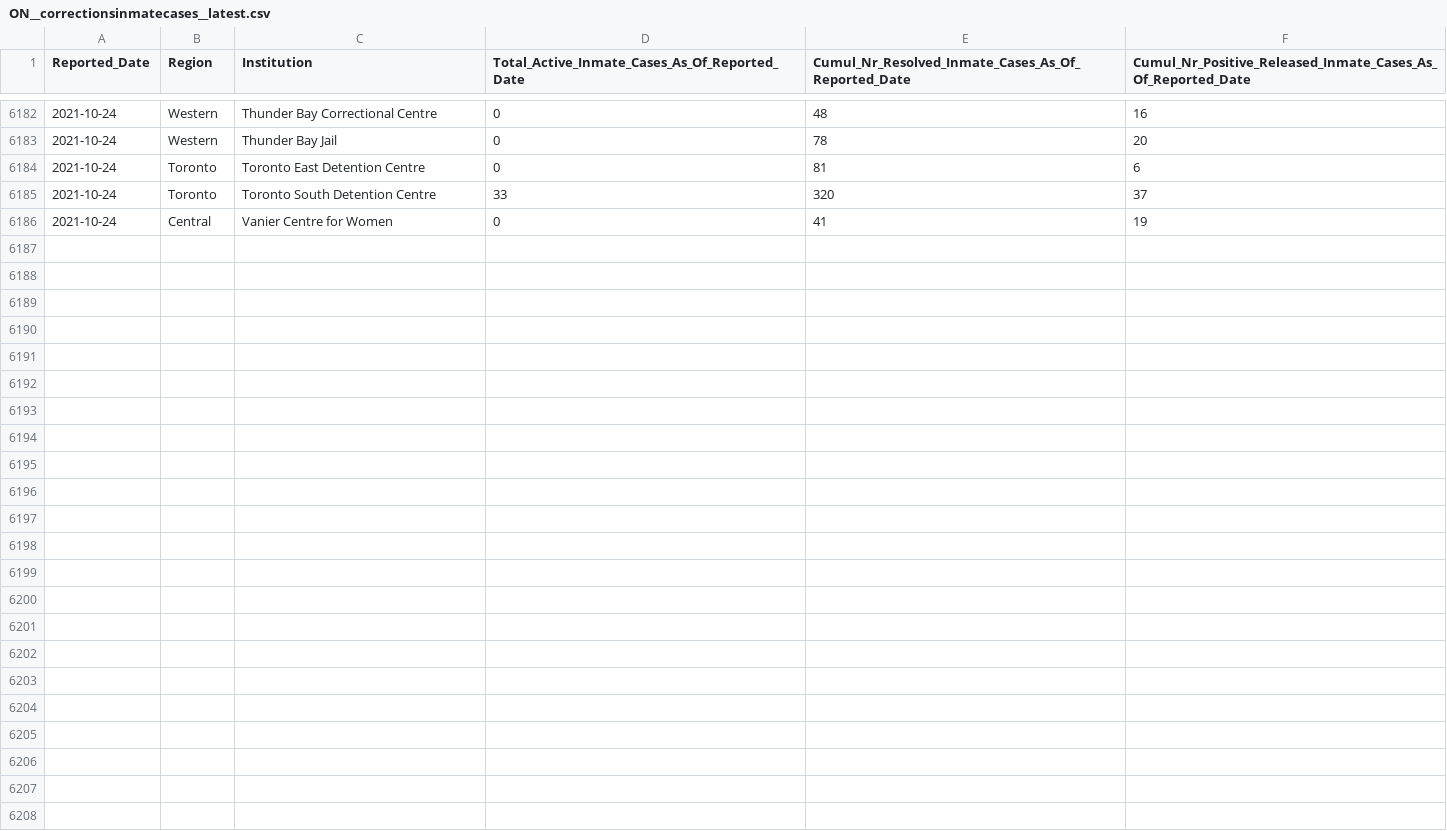
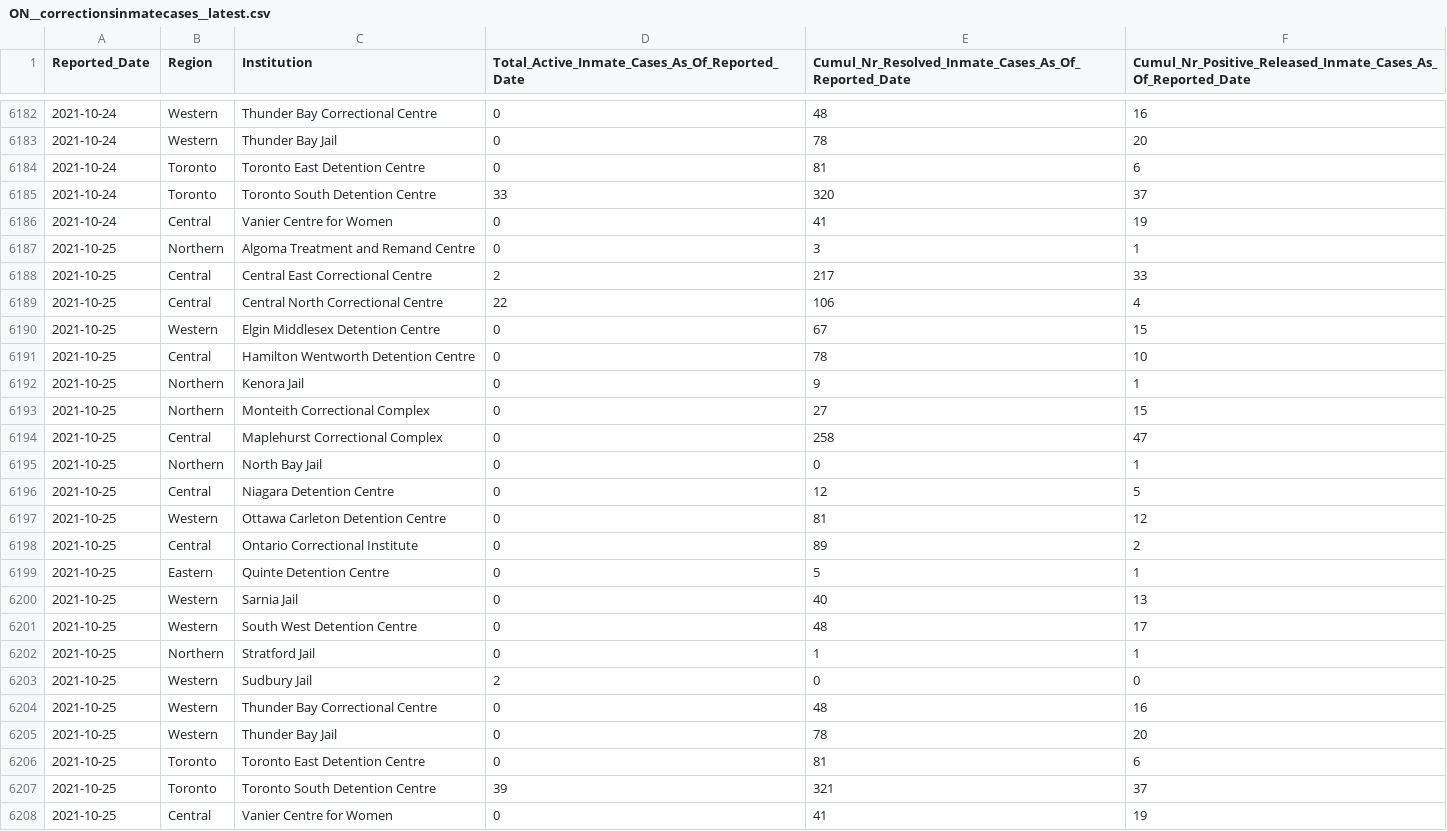
Before and after one commit to dlanger/coronavirus-hc-infobase-archive, a CSV file: ON__correctionsinmatecases__latest.csv, drawn as a sheet; only a part is shown, gaps mark what is left out.

```diff
--- a/ON__correctionsinmatecases__latest.csv
+++ b/ON__correctionsinmatecases__latest.csv
@@ -6186 +6186,23 @@ Reported_Date,Region,Institution,Total_Active_Inmate_Cases_As_Of_Reported_Date,C
 2021-10-24,Central,Vanier Centre for Women,0,41,19
+2021-10-25,Northern,Algoma Treatment and Remand Centre,0,3,1
+2021-10-25,Central,Central East Correctional Centre,2,217,33
+2021-10-25,Central,Central North Correctional Centre,22,106,4
+2021-10-25,Western,Elgin Middlesex Detention Centre,0,67,15
+2021-10-25,Central,Hamilton Wentworth Detention Centre,0,78,10
+2021-10-25,Northern,Kenora Jail,0,9,1
+2021-10-25,Northern,Monteith Correctional Complex,0,27,15
+2021-10-25,Central,Maplehurst Correctional Complex,0,258,47
+2021-10-25,Northern,North Bay Jail,0,0,1
+2021-10-25,Central,Niagara Detention Centre,0,12,5
+2021-10-25,Western,Ottawa Carleton Detention Centre,0,81,12
+2021-10-25,Central,Ontario Correctional Institute,0,89,2
+2021-10-25,Eastern,Quinte Detention Centre,0,5,1
+2021-10-25,Western,Sarnia Jail,0,40,13
+2021-10-25,Western,South West Detention Centre,0,48,17
+2021-10-25,Northern,Stratford Jail,0,1,1
+2021-10-25,Western,Sudbury Jail,2,0,0
+2021-10-25,Western,Thunder Bay Correctional Centre,0,48,16
+2021-10-25,Western,Thunder Bay Jail,0,78,20
+2021-10-25,Toronto,Toronto East Detention Centre,0,81,6
+2021-10-25,Toronto,Toronto South Detention Centre,39,321,37
+2021-10-25,Central,Vanier Centre for Women,0,41,19
```
Also changed, not shown: ON__inmatetesting__latest.csv, 1 other file.
